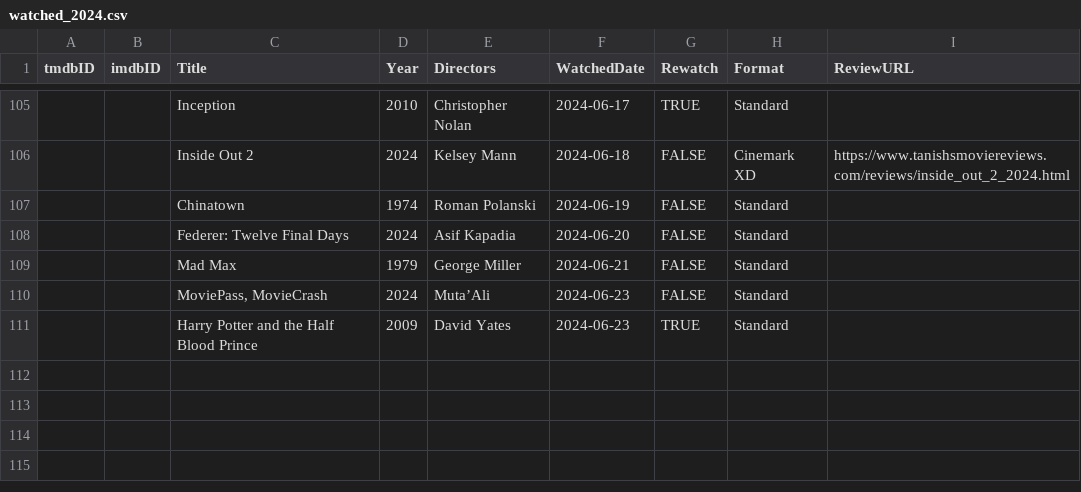
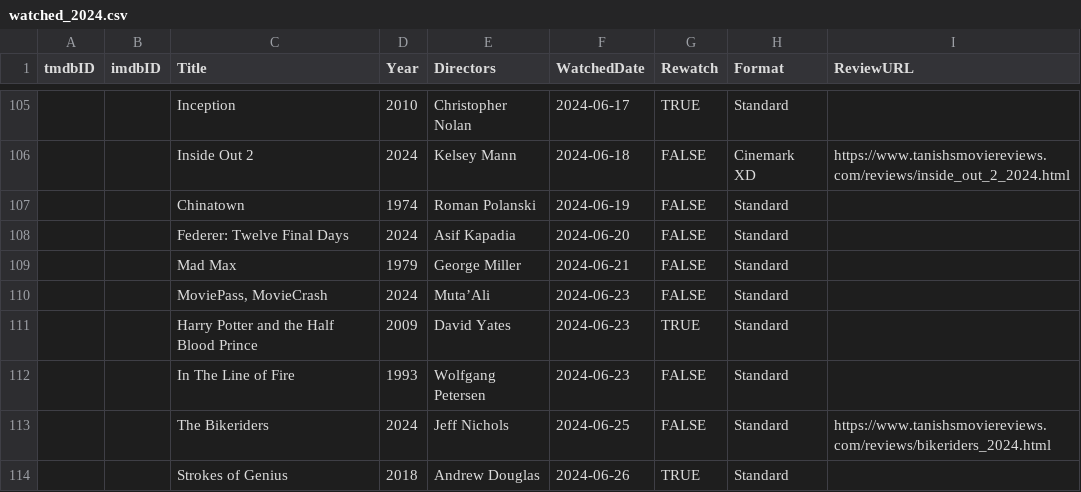
Before and after one commit to Stoginator/MovieReviews, a CSV file: assets/csvs/watched_2024.csv, drawn as a sheet; only a part is shown, gaps mark what is left out; the diff names each change by its address in the sheet, - before the commit and + after, or states it on an @@ line.

Commit message:
Added markers to site watched list; updated 2024 CSV

```diff
--- a/assets/csvs/watched_2024.csv
+++ b/assets/csvs/watched_2024.csv
+row 112:  |  | In The Line of Fire | 1993 | Wolfgang Petersen | 2024-06-23 | FALSE | Standard
+row 113:  |  | The Bikeriders | 2024 | Jeff Nichols | 2024-06-25 | FALSE | Standard | https://www.tanishsmoviereviews.com/reviews/bikeriders_2024.html
+row 114:  |  | Strokes of Genius | 2018 | Andrew Douglas | 2024-06-26 | TRUE | Standard
```
Also changed, not shown: 1 other file.
